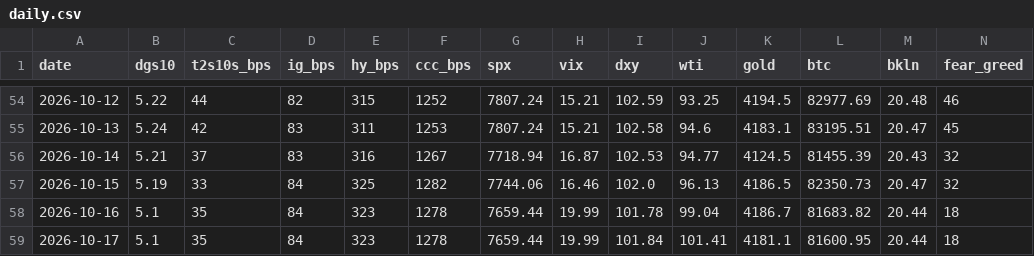
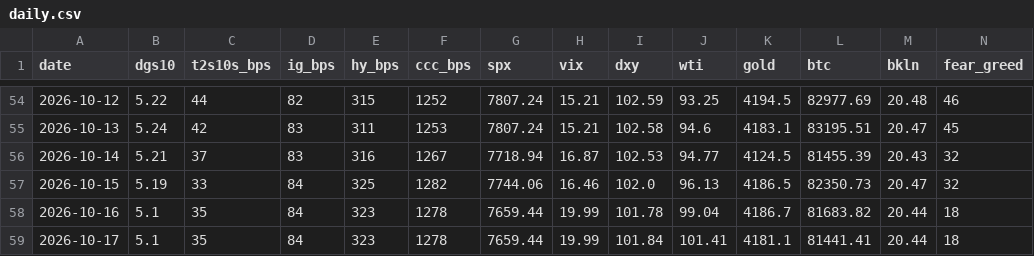
Before and after one commit to liamshields4/terminal, a CSV file: history/daily.csv, drawn as a sheet; only a part is shown, gaps mark what is left out.

```diff
--- a/history/daily.csv
+++ b/history/daily.csv
@@ -58,2 +58,2 @@ date,dgs10,t2s10s_bps,ig_bps,hy_bps,ccc_bps,spx,vix,dxy,wti,gold,btc,bkln,fear_g
 2026-10-16,5.1,35,84,323,1278,7659.44,19.99,101.78,99.04,4186.7,81683.82,20.44,18
-2026-10-17,5.1,35,84,323,1278,7659.44,19.99,101.84,101.41,4181.1,81600.95,20.44,18
+2026-10-17,5.1,35,84,323,1278,7659.44,19.99,101.84,101.41,4181.1,81441.41,20.44,18
```
Also changed, not shown: 1 other file.
